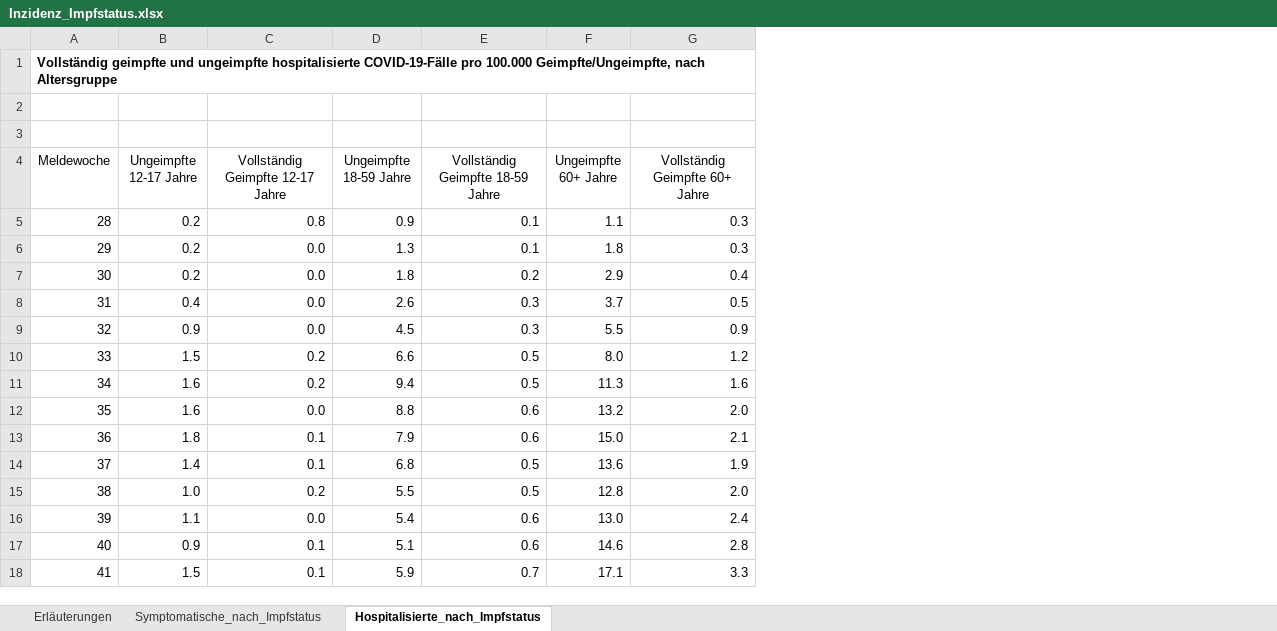
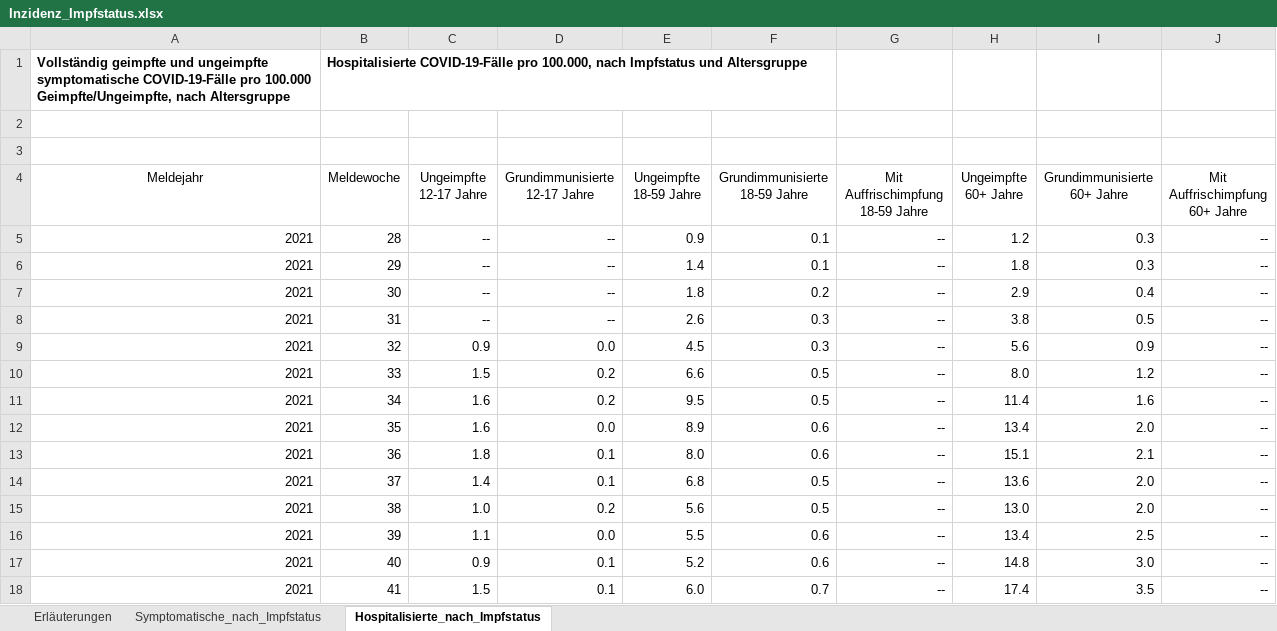
Before and after one commit to practicePY/Impfung_Corona, an Excel workbook: Inzidenz_Impfstatus/Inzidenz_Impfstatus.xlsx, sheet Hospitalisierte_nach_Impfstatus, drawn as a sheet; only a part is shown; values as stored, in another font and other column widths than the file's, no borders; addresses are those after the commit; the diff covers the shown part only; the diff names each change by its address in the sheet, - before the commit and + after, or states it on an @@ line.

```diff
--- a/Inzidenz_Impfstatus/Inzidenz_Impfstatus.xlsx (sheet Hospitalisierte_nach_Impfstatus)
+++ b/Inzidenz_Impfstatus/Inzidenz_Impfstatus.xlsx (sheet Hospitalisierte_nach_Impfstatus)
+column A (Meldejahr), row 1: Vollständig geimpfte und ungeimpfte symptomatische COVID-19-Fälle pro 100.000 Geimpfte/Ungeimpfte, nach Altersgruppe; rows 5-18: all 2021
+column G (Mit Auffrischimpfung 18-59 Jahre), rows 5-18: all --
+column J (Mit Auffrischimpfung 60+ Jahre), rows 5-18: all --
-B1 (Meldewoche): Vollständig geimpfte und ungeimpfte hospitalisierte COVID-19-Fälle pro 100.000 Geimpfte/Ungeimpfte, nach Altersgruppe
+B1 (Meldewoche): Hospitalisierte COVID-19-Fälle pro 100.000, nach Impfstatus und Altersgruppe
-D4: Vollständig Geimpfte 12-17 Jahre
+D4: Grundimmunisierte 12-17 Jahre
-F4: Vollständig Geimpfte 18-59 Jahre
+F4: Grundimmunisierte 18-59 Jahre
-I4: Vollständig Geimpfte 60+ Jahre
+I4: Grundimmunisierte 60+ Jahre
-C5:C7 (Ungeimpfte 12-17 Jahre): 0.2
+C5:C7 (Ungeimpfte 12-17 Jahre): --
-D5 (Grundimmunisierte 12-17 Jahre): 0.8
+D5 (Grundimmunisierte 12-17 Jahre): --
-H5 (Ungeimpfte 60+ Jahre): 1.1
+H5 (Ungeimpfte 60+ Jahre): 1.2
-D6:D8 (Grundimmunisierte 12-17 Jahre): 0.0
+D6:D8 (Grundimmunisierte 12-17 Jahre): --
-E6 (Ungeimpfte 18-59 Jahre): 1.3
+E6 (Ungeimpfte 18-59 Jahre): 1.4
-C8 (Ungeimpfte 12-17 Jahre): 0.4
+C8 (Ungeimpfte 12-17 Jahre): --
-H8 (Ungeimpfte 60+ Jahre): 3.7
+H8 (Ungeimpfte 60+ Jahre): 3.8
-H9 (Ungeimpfte 60+ Jahre): 5.5
+H9 (Ungeimpfte 60+ Jahre): 5.6
-E11 (Ungeimpfte 18-59 Jahre): 9.4
+E11 (Ungeimpfte 18-59 Jahre): 9.5
-H11 (Ungeimpfte 60+ Jahre): 11.3
+H11 (Ungeimpfte 60+ Jahre): 11.4
-E12 (Ungeimpfte 18-59 Jahre): 8.8
+E12 (Ungeimpfte 18-59 Jahre): 8.9
-H12 (Ungeimpfte 60+ Jahre): 13.2
+H12 (Ungeimpfte 60+ Jahre): 13.4
-E13 (Ungeimpfte 18-59 Jahre): 7.9
+E13 (Ungeimpfte 18-59 Jahre): 8.0
-H13 (Ungeimpfte 60+ Jahre): 15.0
+H13 (Ungeimpfte 60+ Jahre): 15.1
-I14 (Grundimmunisierte 60+ Jahre): 1.9
+I14 (Grundimmunisierte 60+ Jahre): 2.0
-E15 (Ungeimpfte 18-59 Jahre): 5.5
+E15 (Ungeimpfte 18-59 Jahre): 5.6
-H15 (Ungeimpfte 60+ Jahre): 12.8
+H15 (Ungeimpfte 60+ Jahre): 13.0
-E16 (Ungeimpfte 18-59 Jahre): 5.4
+E16 (Ungeimpfte 18-59 Jahre): 5.5
-H16 (Ungeimpfte 60+ Jahre): 13.0
+H16 (Ungeimpfte 60+ Jahre): 13.4
-I16 (Grundimmunisierte 60+ Jahre): 2.4
+I16 (Grundimmunisierte 60+ Jahre): 2.5
-E17 (Ungeimpfte 18-59 Jahre): 5.1
+E17 (Ungeimpfte 18-59 Jahre): 5.2
-H17 (Ungeimpfte 60+ Jahre): 14.6
+H17 (Ungeimpfte 60+ Jahre): 14.8
-I17 (Grundimmunisierte 60+ Jahre): 2.8
+I17 (Grundimmunisierte 60+ Jahre): 3.0
-E18 (Ungeimpfte 18-59 Jahre): 5.9
+E18 (Ungeimpfte 18-59 Jahre): 6.0
-H18 (Ungeimpfte 60+ Jahre): 17.1
+H18 (Ungeimpfte 60+ Jahre): 17.4
-I18 (Grundimmunisierte 60+ Jahre): 3.3
+I18 (Grundimmunisierte 60+ Jahre): 3.5
```
Also changed, not shown: 6 added rows and 19 edited cells elsewhere in this sheet, sheet Symptomatische_nach_Impfstatus, sheet Erläuterungen.
